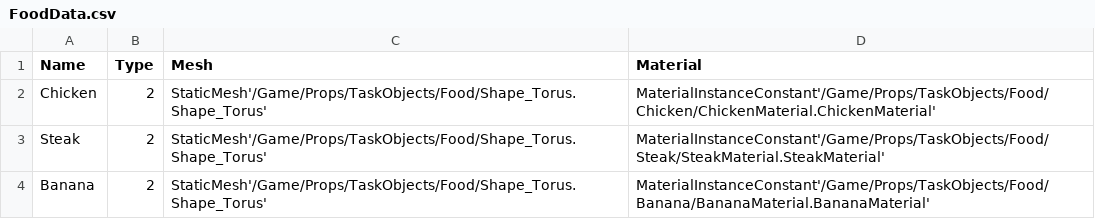
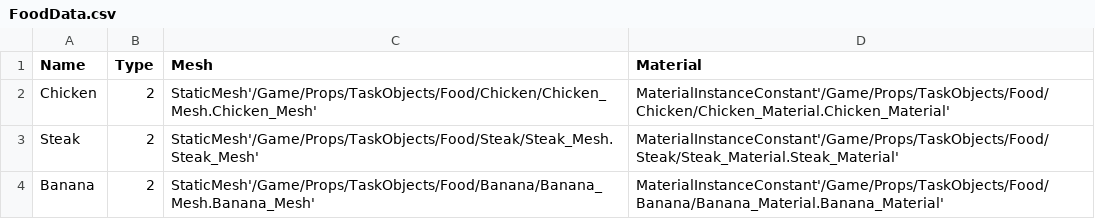
Before and after one commit to Skau/BigButlerBattle, a CSV file: Content/TaskData/FoodData.csv, drawn as a sheet.

Commit message:
Added cutlery data and cleaned up task data pipeline

```diff
--- a/Content/TaskData/FoodData.csv
+++ b/Content/TaskData/FoodData.csv
@@ -1,4 +1,4 @@
 Name,Type,Mesh,Material
-Chicken,2,StaticMesh'/Game/Props/TaskObjects/Food/Shape_Torus.Shape_Torus',MaterialInstanceConstant'/Game/Props/TaskObjects/Food/Chicken/ChickenMaterial.ChickenMaterial'
-Steak,2,StaticMesh'/Game/Props/TaskObjects/Food/Shape_Torus.Shape_Torus',MaterialInstanceConstant'/Game/Props/TaskObjects/Food/Steak/SteakMaterial.SteakMaterial'
-Banana,2,StaticMesh'/Game/Props/TaskObjects/Food/Shape_Torus.Shape_Torus',MaterialInstanceConstant'/Game/Props/TaskObjects/Food/Banana/BananaMaterial.BananaMaterial'
+Chicken,2,StaticMesh'/Game/Props/TaskObjects/Food/Chicken/Chicken_Mesh.Chicken_Mesh',MaterialInstanceConstant'/Game/Props/TaskObjects/Food/Chicken/Chicken_Material.Chicken_Material'
+Steak,2,StaticMesh'/Game/Props/TaskObjects/Food/Steak/Steak_Mesh.Steak_Mesh',MaterialInstanceConstant'/Game/Props/TaskObjects/Food/Steak/Steak_Material.Steak_Material'
+Banana,2,StaticMesh'/Game/Props/TaskObjects/Food/Banana/Banana_Mesh.Banana_Mesh',MaterialInstanceConstant'/Game/Props/TaskObjects/Food/Banana/Banana_Material.Banana_Material'
```
Also changed, not shown: Content/TaskData/DrinksData.csv, 32 other files.
